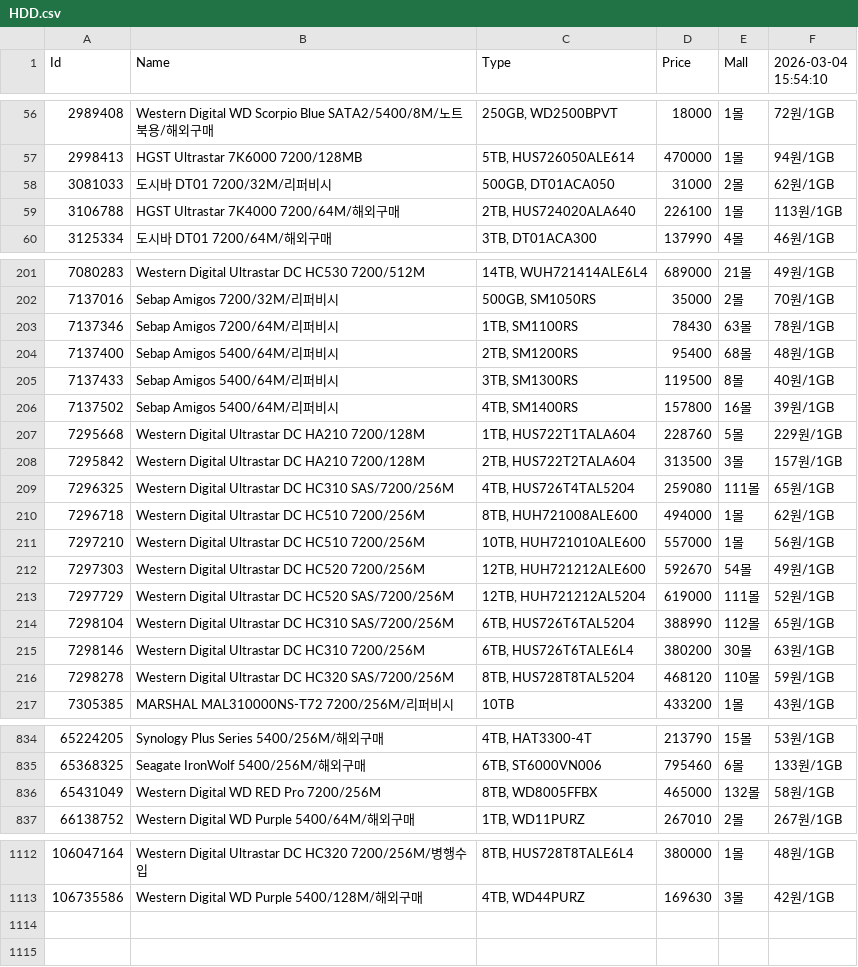
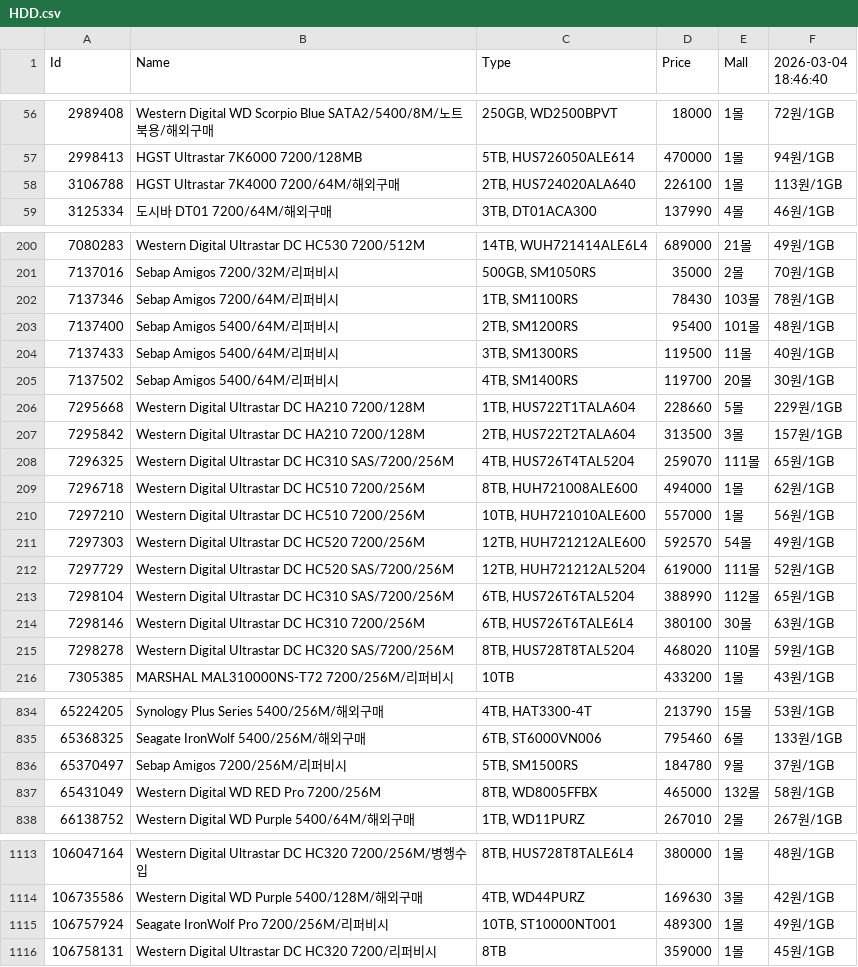
Before and after one commit to SSSSSSSSSSSSSSSSSSSSSSSSSSSSSSSSSSSSSun/Danawa-Crawler, a CSV file: crawl_data/HDD.csv, drawn as a sheet; only a part is shown, gaps mark what is left out; the diff covers the shown part only.

Commit message:
Bot - Auto Crawl | 2026-03-04 18:57:41

```diff
--- a/crawl_data/HDD.csv
+++ b/crawl_data/HDD.csv
@@ -1 +1 @@
-Id,Name,Type,Price,Mall,2026-03-04 15:54:10
+Id,Name,Type,Price,Mall,2026-03-04 18:46:40
@@ -57,3 +57,2 @@ Id,Name,Type,Price,Mall,2026-03-04 15:54:10
 2998413,HGST Ultrastar 7K6000 7200/128MB,"5TB, HUS726050ALE614",470000,1몰,94원/1GB
-3081033,도시바 DT01 7200/32M/리퍼비시,"500GB, DT01ACA050",31000,2몰,62원/1GB
 3106788,HGST Ultrastar 7K4000 7200/64M/해외구매,"2TB, HUS724020ALA640",226100,1몰,113원/1GB
@@ -202,16 +201,16 @@ Id,Name,Type,Price,Mall,2026-03-04 15:54:10
 7137016,Sebap Amigos 7200/32M/리퍼비시,"500GB, SM1050RS",35000,2몰,70원/1GB
-7137346,Sebap Amigos 7200/64M/리퍼비시,"1TB, SM1100RS",78430,63몰,78원/1GB
-7137400,Sebap Amigos 5400/64M/리퍼비시,"2TB, SM1200RS",95400,68몰,48원/1GB
-7137433,Sebap Amigos 5400/64M/리퍼비시,"3TB, SM1300RS",119500,8몰,40원/1GB
-7137502,Sebap Amigos 5400/64M/리퍼비시,"4TB, SM1400RS",157800,16몰,39원/1GB
-7295668,Western Digital Ultrastar DC HA210 7200/128M,"1TB, HUS722T1TALA604",228760,5몰,229원/1GB
+7137346,Sebap Amigos 7200/64M/리퍼비시,"1TB, SM1100RS",78430,103몰,78원/1GB
+7137400,Sebap Amigos 5400/64M/리퍼비시,"2TB, SM1200RS",95400,101몰,48원/1GB
+7137433,Sebap Amigos 5400/64M/리퍼비시,"3TB, SM1300RS",119500,11몰,40원/1GB
+7137502,Sebap Amigos 5400/64M/리퍼비시,"4TB, SM1400RS",119700,20몰,30원/1GB
+7295668,Western Digital Ultrastar DC HA210 7200/128M,"1TB, HUS722T1TALA604",228660,5몰,229원/1GB
 7295842,Western Digital Ultrastar DC HA210 7200/128M,"2TB, HUS722T2TALA604",313500,3몰,157원/1GB
-7296325,Western Digital Ultrastar DC HC310 SAS/7200/256M,"4TB, HUS726T4TAL5204",259080,111몰,65원/1GB
+7296325,Western Digital Ultrastar DC HC310 SAS/7200/256M,"4TB, HUS726T4TAL5204",259070,111몰,65원/1GB
 7296718,Western Digital Ultrastar DC HC510 7200/256M,"8TB, HUH721008ALE600",494000,1몰,62원/1GB
 7297210,Western Digital Ultrastar DC HC510 7200/256M,"10TB, HUH721010ALE600",557000,1몰,56원/1GB
-7297303,Western Digital Ultrastar DC HC520 7200/256M,"12TB, HUH721212ALE600",592670,54몰,49원/1GB
+7297303,Western Digital Ultrastar DC HC520 7200/256M,"12TB, HUH721212ALE600",592570,54몰,49원/1GB
 7297729,Western Digital Ultrastar DC HC520 SAS/7200/256M,"12TB, HUH721212AL5204",619000,111몰,52원/1GB
 7298104,Western Digital Ultrastar DC HC310 SAS/7200/256M,"6TB, HUS726T6TAL5204",388990,112몰,65원/1GB
-7298146,Western Digital Ultrastar DC HC310 7200/256M,"6TB, HUS726T6TALE6L4",380200,30몰,63원/1GB
-7298278,Western Digital Ultrastar DC HC320 SAS/7200/256M,"8TB, HUS728T8TAL5204",468120,110몰,59원/1GB
+7298146,Western Digital Ultrastar DC HC310 7200/256M,"6TB, HUS726T6TALE6L4",380100,30몰,63원/1GB
+7298278,Western Digital Ultrastar DC HC320 SAS/7200/256M,"8TB, HUS728T8TAL5204",468020,110몰,59원/1GB
 7305385,MARSHAL MAL310000NS-T72 7200/256M/리퍼비시,10TB,433200,1몰,43원/1GB
@@ -835,2 +835,3 @@ Id,Name,Type,Price,Mall,2026-03-04 15:54:10
 65368325,Seagate IronWolf 5400/256M/해외구매,"6TB, ST6000VN006",795460,6몰,133원/1GB
+65370497,Sebap Amigos 7200/256M/리퍼비시,"5TB, SM1500RS",184780,9몰,37원/1GB
 65431049,Western Digital WD RED Pro 7200/256M,"8TB, WD8005FFBX",465000,132몰,58원/1GB
@@ -1113 +1114,3 @@ Id,Name,Type,Price,Mall,2026-03-04 15:54:10
 106735586,Western Digital WD Purple 5400/128M/해외구매,"4TB, WD44PURZ",169630,3몰,42원/1GB
+106757924,Seagate IronWolf Pro 7200/256M/리퍼비시,"10TB, ST10000NT001",489300,1몰,49원/1GB
+106758131,Western Digital Ultrastar DC HC320 7200/리퍼비시,8TB,359000,1몰,45원/1GB
```
Also changed, not shown: 1 added row and 94 edited cells elsewhere in this file, crawl_data/Air Cooler.csv, crawl_data/Case.csv, 7 other files.
